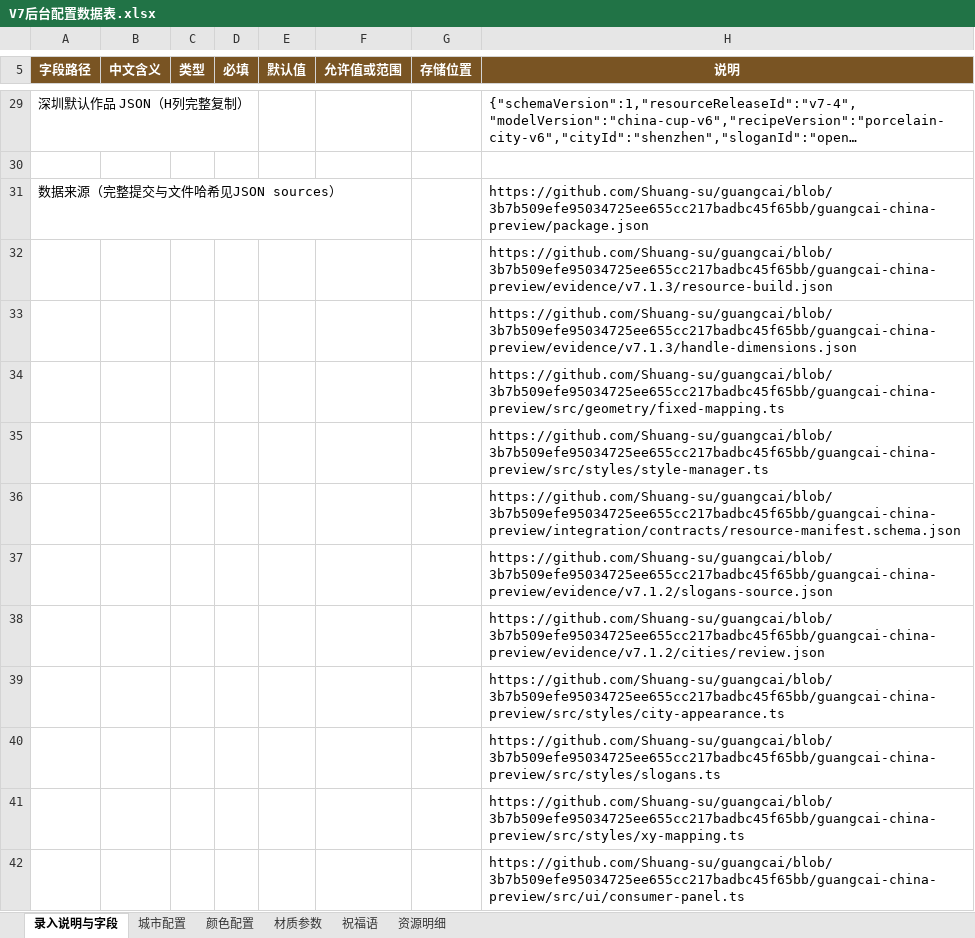
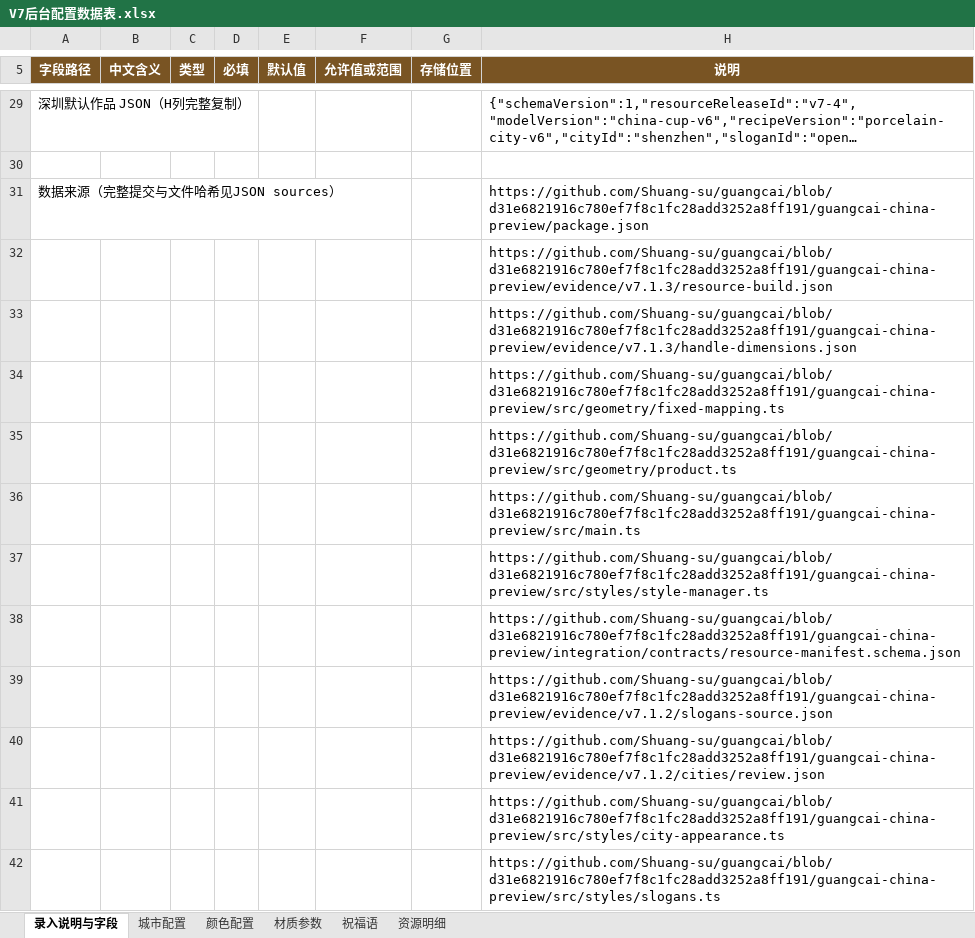
Before and after one commit to Shuang-su/guangcai, an Excel workbook: guangcai-china-preview/integration/backend-handoff/V7后台配置数据表.xlsx, sheet 录入说明与字段, drawn as a sheet; only a part is shown, gaps mark what is left out; long unchanged cells end in …; values as stored, in another font and other column widths than the file's, no borders; table styles not drawn; the diff covers the shown part only; the diff names each change by its address in the sheet, - before the commit and + after, or states it on an @@ line.

```diff
--- a/guangcai-china-preview/integration/backend-handoff/V7后台配置数据表.xlsx (sheet 录入说明与字段)
+++ b/guangcai-china-preview/integration/backend-handoff/V7后台配置数据表.xlsx (sheet 录入说明与字段)
-H31 (说明): https://github.com/Shuang-su/guangcai/blob/3b7b509efe95034725ee655cc217badbc45f65bb/guangcai-china-preview/package.json
+H31 (说明): https://github.com/Shuang-su/guangcai/blob/d31e6821916c780ef7f8c1fc28add3252a8ff191/guangcai-china-preview/package.json
-H32 (说明): https://github.com/Shuang-su/guangcai/blob/3b7b509efe95034725ee655cc217badbc45f65bb/guangcai-china-preview/evidence/v7.1.3/resource-build.json
+H32 (说明): https://github.com/Shuang-su/guangcai/blob/d31e6821916c780ef7f8c1fc28add3252a8ff191/guangcai-china-preview/evidence/v7.1.3/resource-build.json
-H33 (说明): https://github.com/Shuang-su/guangcai/blob/3b7b509efe95034725ee655cc217badbc45f65bb/guangcai-china-preview/evidence/v7.1.3/handle-dimensions.json
+H33 (说明): https://github.com/Shuang-su/guangcai/blob/d31e6821916c780ef7f8c1fc28add3252a8ff191/guangcai-china-preview/evidence/v7.1.3/handle-dimensions.json
-H34 (说明): https://github.com/Shuang-su/guangcai/blob/3b7b509efe95034725ee655cc217badbc45f65bb/guangcai-china-preview/src/geometry/fixed-mapping.ts
+H34 (说明): https://github.com/Shuang-su/guangcai/blob/d31e6821916c780ef7f8c1fc28add3252a8ff191/guangcai-china-preview/src/geometry/fixed-mapping.ts
-H35 (说明): https://github.com/Shuang-su/guangcai/blob/3b7b509efe95034725ee655cc217badbc45f65bb/guangcai-china-preview/src/styles/style-manager.ts
+H35 (说明): https://github.com/Shuang-su/guangcai/blob/d31e6821916c780ef7f8c1fc28add3252a8ff191/guangcai-china-preview/src/geometry/product.ts
-H36 (说明): https://github.com/Shuang-su/guangcai/blob/3b7b509efe95034725ee655cc217badbc45f65bb/guangcai-china-preview/integration/contracts/resource-manifest.schema.json
+H36 (说明): https://github.com/Shuang-su/guangcai/blob/d31e6821916c780ef7f8c1fc28add3252a8ff191/guangcai-china-preview/src/main.ts
-H37 (说明): https://github.com/Shuang-su/guangcai/blob/3b7b509efe95034725ee655cc217badbc45f65bb/guangcai-china-preview/evidence/v7.1.2/slogans-source.json
+H37 (说明): https://github.com/Shuang-su/guangcai/blob/d31e6821916c780ef7f8c1fc28add3252a8ff191/guangcai-china-preview/src/styles/style-manager.ts
-H38 (说明): https://github.com/Shuang-su/guangcai/blob/3b7b509efe95034725ee655cc217badbc45f65bb/guangcai-china-preview/evidence/v7.1.2/cities/review.json
+H38 (说明): https://github.com/Shuang-su/guangcai/blob/d31e6821916c780ef7f8c1fc28add3252a8ff191/guangcai-china-preview/integration/contracts/resource-manifest.schema.json
-H39 (说明): https://github.com/Shuang-su/guangcai/blob/3b7b509efe95034725ee655cc217badbc45f65bb/guangcai-china-preview/src/styles/city-appearance.ts
+H39 (说明): https://github.com/Shuang-su/guangcai/blob/d31e6821916c780ef7f8c1fc28add3252a8ff191/guangcai-china-preview/evidence/v7.1.2/slogans-source.json
-H40 (说明): https://github.com/Shuang-su/guangcai/blob/3b7b509efe95034725ee655cc217badbc45f65bb/guangcai-china-preview/src/styles/slogans.ts
+H40 (说明): https://github.com/Shuang-su/guangcai/blob/d31e6821916c780ef7f8c1fc28add3252a8ff191/guangcai-china-preview/evidence/v7.1.2/cities/review.json
-H41 (说明): https://github.com/Shuang-su/guangcai/blob/3b7b509efe95034725ee655cc217badbc45f65bb/guangcai-china-preview/src/styles/xy-mapping.ts
+H41 (说明): https://github.com/Shuang-su/guangcai/blob/d31e6821916c780ef7f8c1fc28add3252a8ff191/guangcai-china-preview/src/styles/city-appearance.ts
-H42 (说明): https://github.com/Shuang-su/guangcai/blob/3b7b509efe95034725ee655cc217badbc45f65bb/guangcai-china-preview/src/ui/consumer-panel.ts
+H42 (说明): https://github.com/Shuang-su/guangcai/blob/d31e6821916c780ef7f8c1fc28add3252a8ff191/guangcai-china-preview/src/styles/slogans.ts
```
Also changed, not shown: 2 added rows and 11 edited cells elsewhere in this sheet, sheet 祝福语, sheet 材质参数, sheet 颜色配置, sheet 城市配置, sheet 资源明细, 57 other files.
